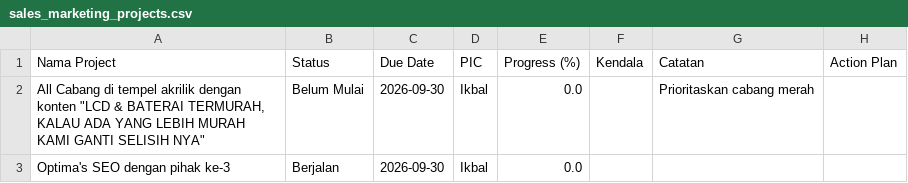
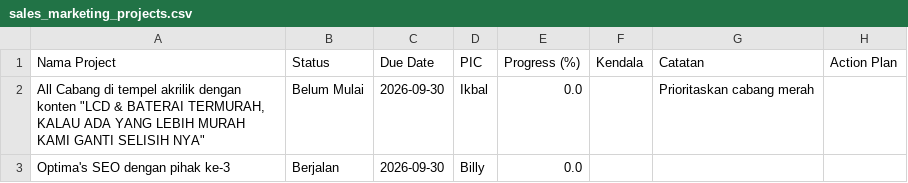
Before and after one commit to ikbalmadinahgroup-creator/Dashboard-Omset, a CSV file: data/projects/sales_marketing_projects.csv, drawn as a sheet.

Commit message:
auto-update data/projects/sales_marketing_projects.csv

```diff
--- a/data/projects/sales_marketing_projects.csv
+++ b/data/projects/sales_marketing_projects.csv
@@ -2,2 +2,2 @@ Nama Project,Status,Due Date,PIC,Progress (%),Kendala,Catatan,Action Plan
 "All Cabang di tempel akrilik dengan konten ""LCD & BATERAI TERMURAH, KALAU ADA YANG LEBIH MURAH KAMI GANTI SELISIH NYA""",Belum Mulai,2026-09-30,Ikbal,0.0,,Prioritaskan cabang merah,
-Optima's SEO dengan pihak ke-3,Berjalan,2026-09-30,Ikbal,0.0,,,
+Optima's SEO dengan pihak ke-3,Berjalan,2026-09-30,Billy,0.0,,,
```
